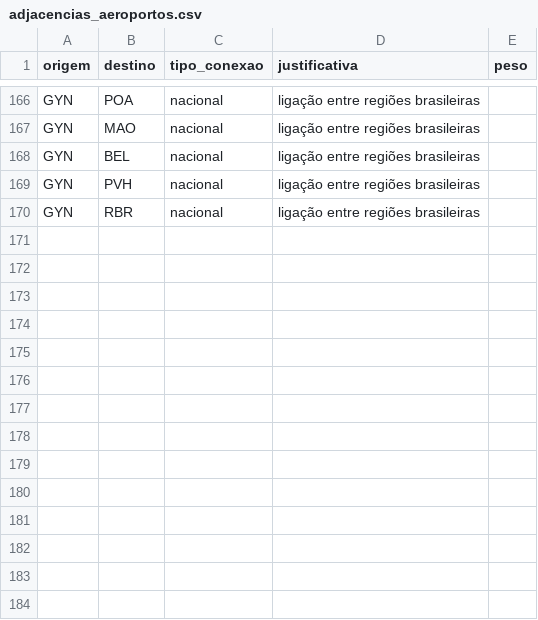
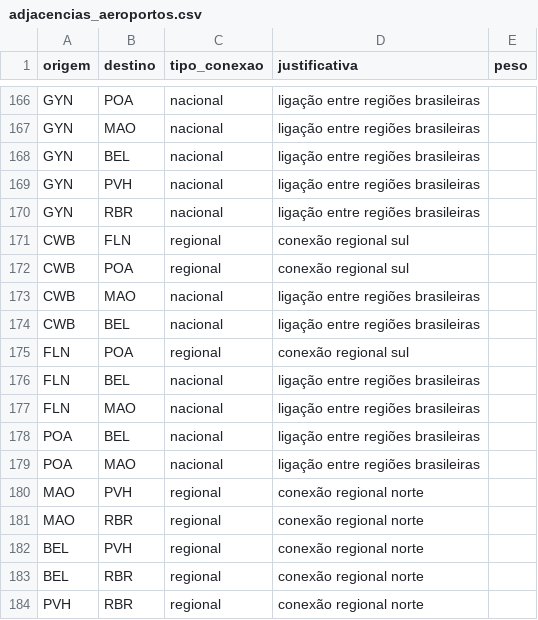
Before and after one commit to GuilhermeAlencar22/projeto-grafos, a CSV file: data/adjacencias_aeroportos.csv, drawn as a sheet; only a part is shown, gaps mark what is left out.

Commit message:
Finalização de do grafo, Kn, todas os voos

```diff
--- a/data/adjacencias_aeroportos.csv
+++ b/data/adjacencias_aeroportos.csv
@@ -170 +170,15 @@ GYN,PVH,nacional,"ligação entre regiões brasileiras"
 GYN,RBR,nacional,"ligação entre regiões brasileiras"
+CWB,FLN,regional,"conexão regional sul"
+CWB,POA,regional,"conexão regional sul"
+CWB,MAO,nacional,"ligação entre regiões brasileiras"
+CWB,BEL,nacional,"ligação entre regiões brasileiras"
+FLN,POA,regional,"conexão regional sul"
+FLN,BEL,nacional,"ligação entre regiões brasileiras"
+FLN,MAO,nacional,"ligação entre regiões brasileiras"
+POA,BEL,nacional,"ligação entre regiões brasileiras"
+POA,MAO,nacional,"ligação entre regiões brasileiras"
+MAO,PVH,regional,"conexão regional norte"
+MAO,RBR,regional,"conexão regional norte"
+BEL,PVH,regional,"conexão regional norte"
+BEL,RBR,regional,"conexão regional norte"
+PVH,RBR,regional,"conexão regional norte"
```
